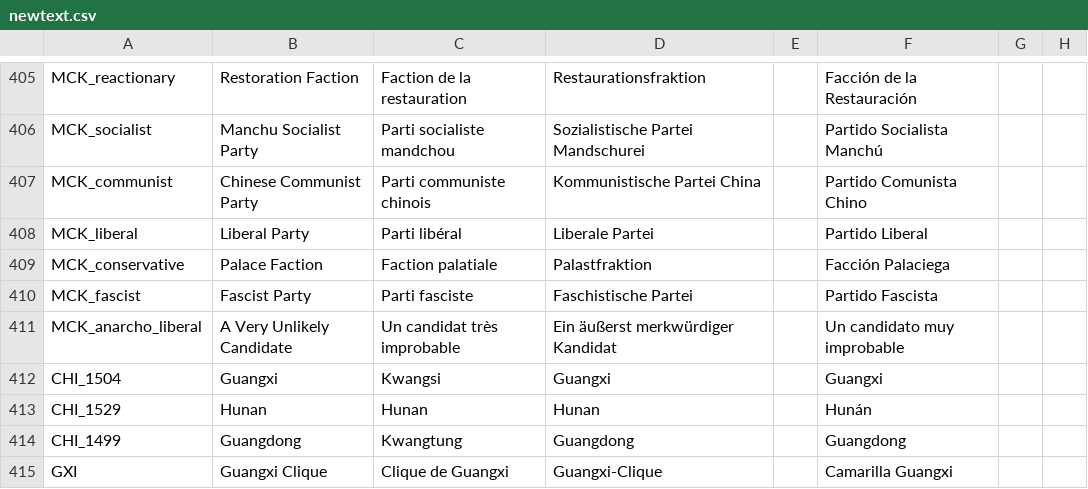
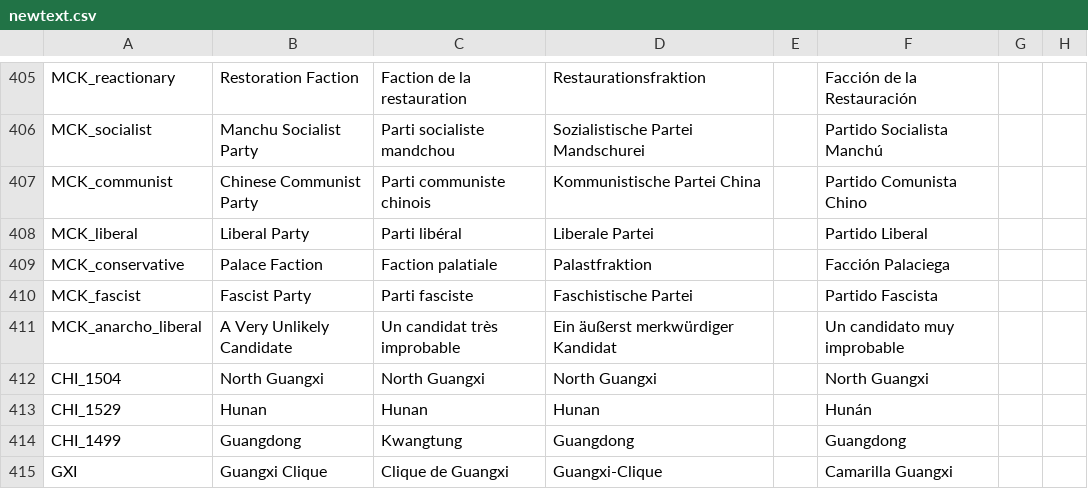
Before and after one commit to Omegaman231/Mandate-of-Heaven-1.01-.Mod-File, a CSV file: Mandate-of-Heaven 1.0.1/localisation/newtext.csv, drawn as a sheet; only a part is shown, gaps mark what is left out; the diff names each change by its address in the sheet, - before the commit and + after, or states it on an @@ line.

```diff
--- a/Mandate-of-Heaven 1.0.1/localisation/newtext.csv
+++ b/Mandate-of-Heaven 1.0.1/localisation/newtext.csv
-B412: Guangxi
+B412: North Guangxi
-C412: Kwangsi
+C412: North Guangxi
-D412: Guangxi
+D412: North Guangxi
-F412: Guangxi
+F412: North Guangxi
```
Also changed, not shown: Mandate-of-Heaven 1.0.1/localisation/00_Regions.csv, 2 other files.
